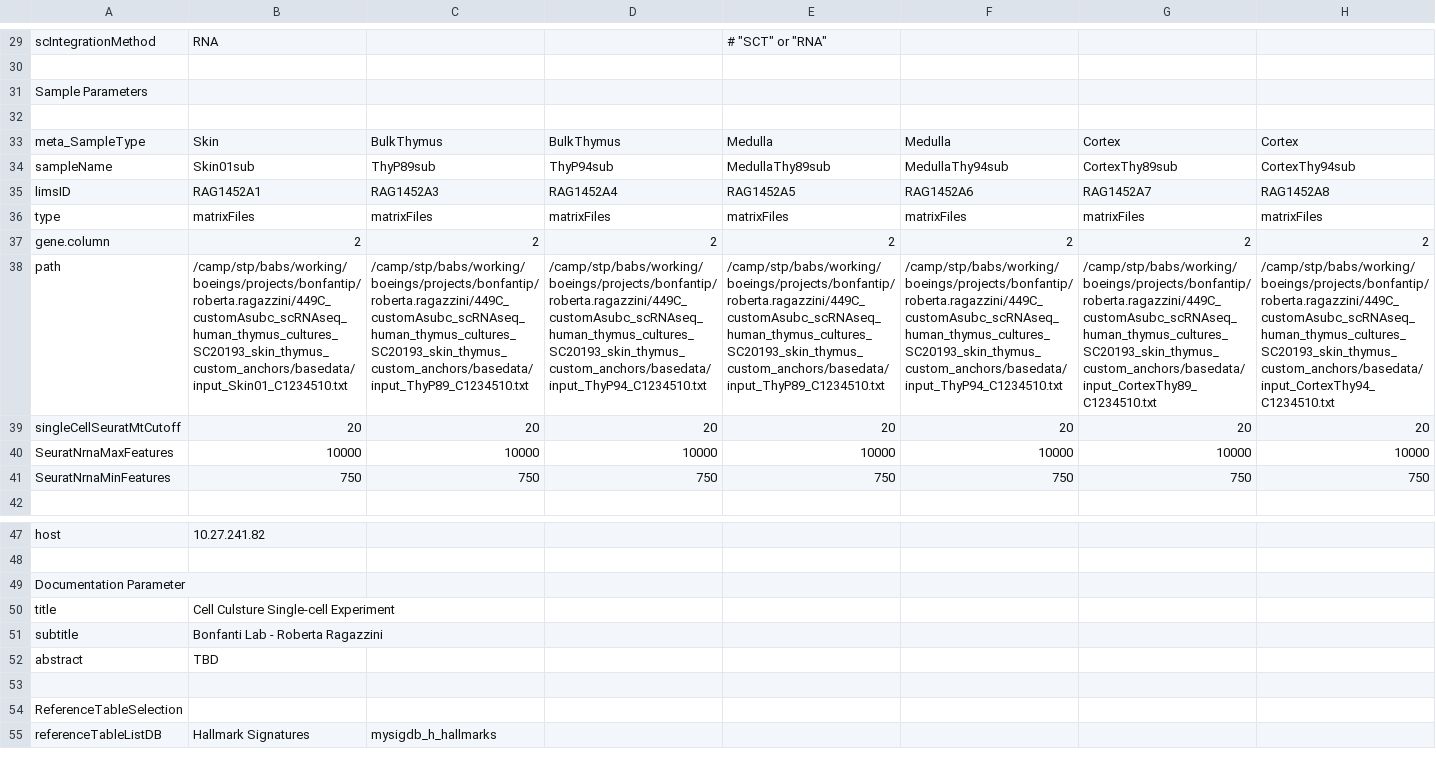
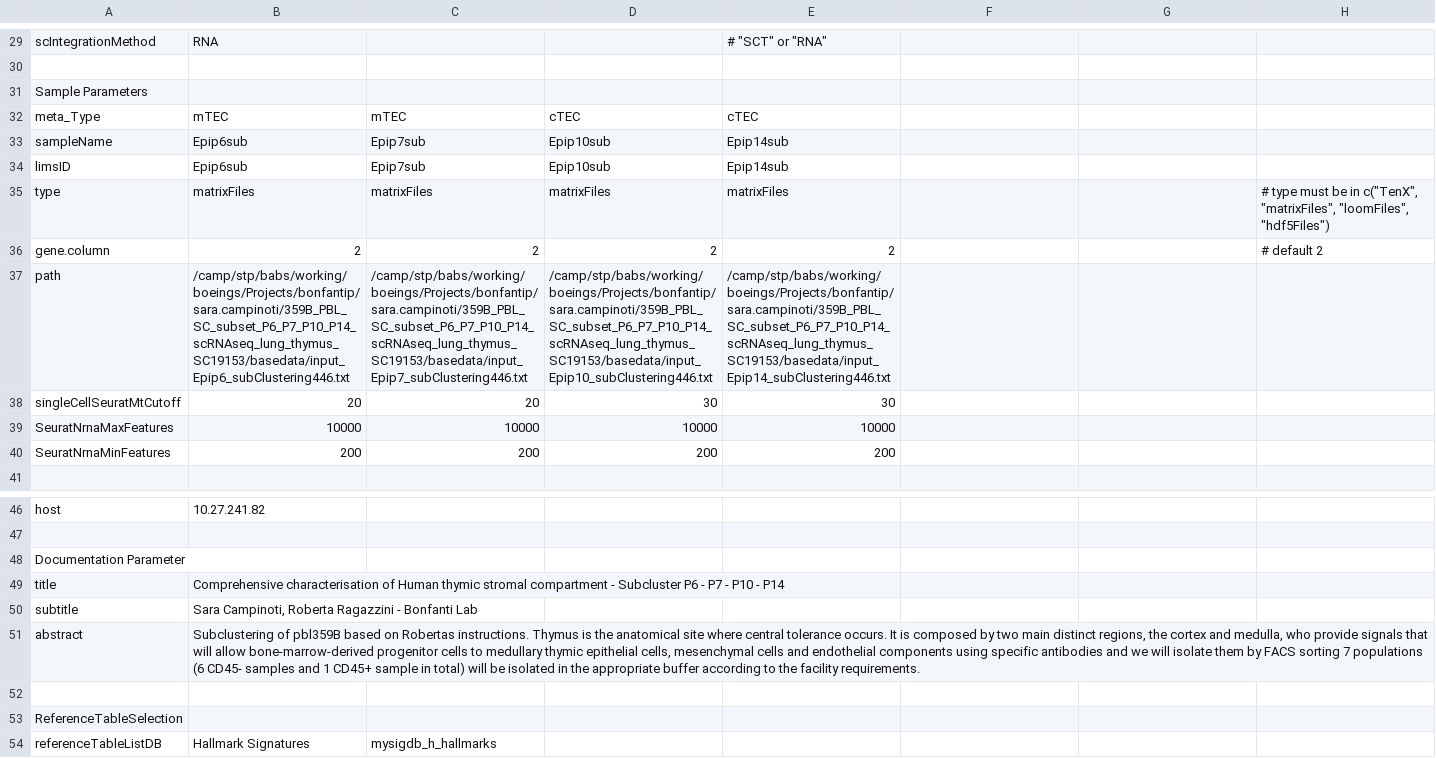
Before and after one commit to decusInLabore/scRNAseq, a CSV file: design/sc.design.file.csv, drawn as a sheet; only a part is shown, gaps mark what is left out; removed rows and columns are numbered as before the commit, all else as after; the diff covers the shown part only; the diff names each change by its address in the sheet, - before the commit and + after, or states it on an @@ line.

Commit message:
created pbl359subcluster07

```diff
--- a/design/sc.design.file.csv
+++ b/design/sc.design.file.csv
-row 32: (empty)
+row 32: meta_Type | mTEC | mTEC | cTEC | cTEC
-row 33: meta_SampleType | Skin | BulkThymus | BulkThymus | Medulla | Medulla | Cortex | Cortex
-row 34: sampleName | Skin01sub | ThyP89sub | ThyP94sub | MedullaThy89sub | MedullaThy94sub | CortexThy89sub | CortexThy94sub
-row 35: limsID | RAG1452A1 | RAG1452A3 | RAG1452A4 | RAG1452A5 | RAG1452A6 | RAG1452A7 | RAG1452A8
+row 33: sampleName | Epip6sub | Epip7sub | Epip10sub | Epip14sub
+row 34: limsID | Epip6sub | Epip7sub | Epip10sub | Epip14sub
-F35: matrixFiles
+F35: (empty)
-G35: matrixFiles
+G35: (empty)
-H35: matrixFiles
+H35: # type must be in c("TenX", "matrixFiles", "loomFiles", "hdf5Files")
-F36: 2
+F36: (empty)
-G36: 2
+G36: (empty)
-H36: 2
+H36: # default 2
-B37: /camp/stp/babs/working/boeings/projects/bonfantip/roberta.ragazzini/449C_customAsubc_scRNAseq_human_thymus_cultures_SC20193_skin_thymus_custom_anchors/basedata/input_Skin01_C1234510.txt
+B37: /camp/stp/babs/working/boeings/Projects/bonfantip/sara.campinoti/359B_PBL_SC_subset_P6_P7_P10_P14_scRNAseq_lung_thymus_SC19153/basedata/input_Epip6_subClustering446.txt
-C37: /camp/stp/babs/working/boeings/projects/bonfantip/roberta.ragazzini/449C_customAsubc_scRNAseq_human_thymus_cultures_SC20193_skin_thymus_custom_anchors/basedata/input_ThyP89_C1234510.txt
+C37: /camp/stp/babs/working/boeings/Projects/bonfantip/sara.campinoti/359B_PBL_SC_subset_P6_P7_P10_P14_scRNAseq_lung_thymus_SC19153/basedata/input_Epip7_subClustering446.txt
-D37: /camp/stp/babs/working/boeings/projects/bonfantip/roberta.ragazzini/449C_customAsubc_scRNAseq_human_thymus_cultures_SC20193_skin_thymus_custom_anchors/basedata/input_ThyP94_C1234510.txt
+D37: /camp/stp/babs/working/boeings/Projects/bonfantip/sara.campinoti/359B_PBL_SC_subset_P6_P7_P10_P14_scRNAseq_lung_thymus_SC19153/basedata/input_Epip10_subClustering446.txt
-E37: /camp/stp/babs/working/boeings/projects/bonfantip/roberta.ragazzini/449C_customAsubc_scRNAseq_human_thymus_cultures_SC20193_skin_thymus_custom_anchors/basedata/input_ThyP89_C1234510.txt
+E37: /camp/stp/babs/working/boeings/Projects/bonfantip/sara.campinoti/359B_PBL_SC_subset_P6_P7_P10_P14_scRNAseq_lung_thymus_SC19153/basedata/input_Epip14_subClustering446.txt
-F37: /camp/stp/babs/working/boeings/projects/bonfantip/roberta.ragazzini/449C_customAsubc_scRNAseq_human_thymus_cultures_SC20193_skin_thymus_custom_anchors/basedata/input_ThyP94_C1234510.txt
+F37: (empty)
-G37: /camp/stp/babs/working/boeings/projects/bonfantip/roberta.ragazzini/449C_customAsubc_scRNAseq_human_thymus_cultures_SC20193_skin_thymus_custom_anchors/basedata/input_CortexThy89_C1234510.txt
+G37: (empty)
-H37: /camp/stp/babs/working/boeings/projects/bonfantip/roberta.ragazzini/449C_customAsubc_scRNAseq_human_thymus_cultures_SC20193_skin_thymus_custom_anchors/basedata/input_CortexThy94_C1234510.txt
+H37: (empty)
-D38: 20
+D38: 30
-E38: 20
+E38: 30
-F38: 20
+F38: (empty)
-G38: 20
+G38: (empty)
-H38: 20
+H38: (empty)
-F39: 10000
+F39: (empty)
-G39: 10000
+G39: (empty)
-H39: 10000
+H39: (empty)
-row 41: SeuratNrnaMinFeatures | 750 | 750 | 750 | 750 | 750 | 750 | 750
+row 40: SeuratNrnaMinFeatures | 200 | 200 | 200 | 200
-B49: Cell Culsture Single-cell Experiment
+B49: Comprehensive characterisation of Human thymic stromal compartment - Subcluster P6 - P7 - P10 - P14
-B50: Bonfanti Lab - Roberta Ragazzini
+B50: Sara Campinoti, Roberta Ragazzini - Bonfanti Lab
-B51: TBD
+B51: Subclustering of pbl359B based on Robertas instructions. Thymus is the anatomical site where central tolerance occurs. It is composed by two main distinct regions, the cortex and medulla, who provide signals that will allow bone-marrow-derived progenitor cells to medullary thymic epithelial cells, mesenchymal cells and endothelial components using specific antibodies and we will isolate them by FACS sorting 7 populations (6 CD45- samples and 1 CD45+ sample in total) will be isolated in the appropriate buffer according to the facility requirements.
```
Also changed, not shown: 6 edited cells elsewhere in this file, 43 other files.
